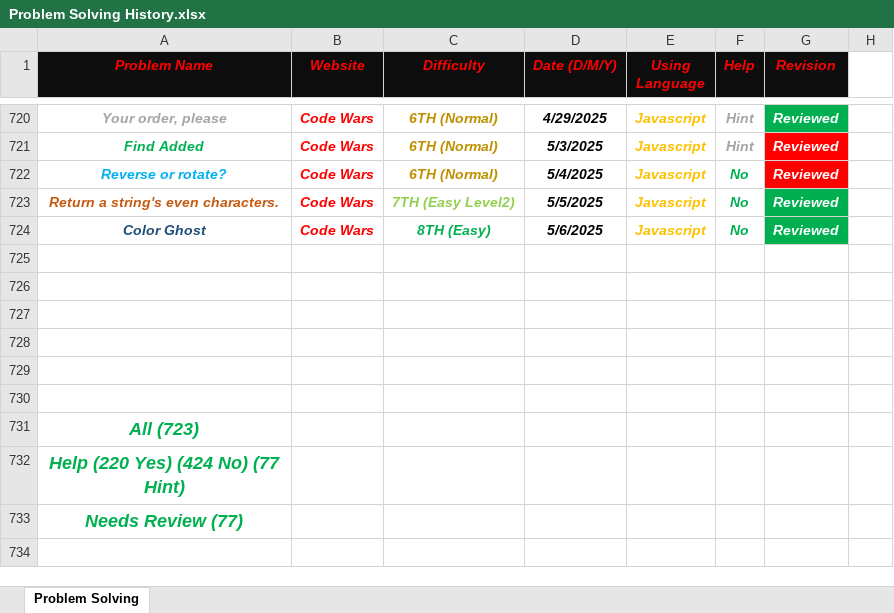
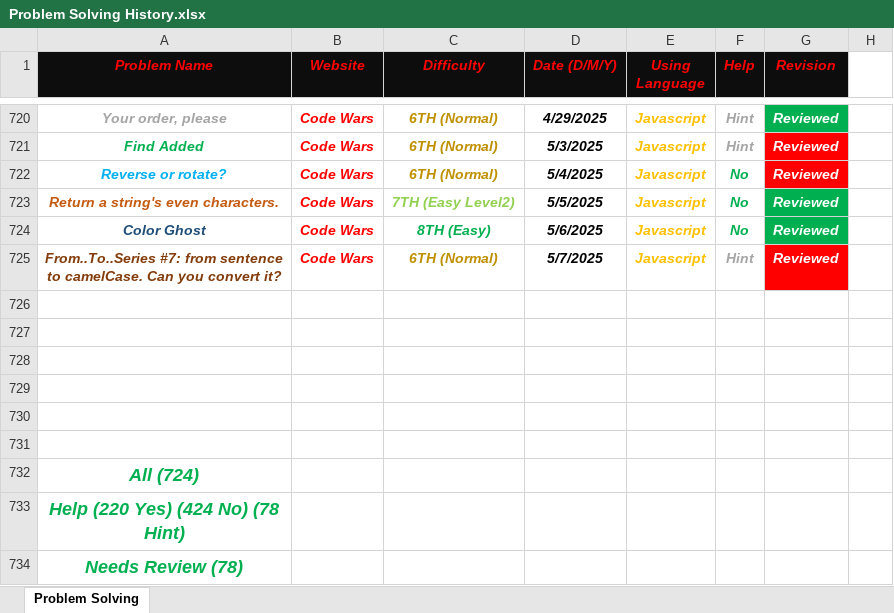
Before and after one commit to Marawan-Saqr/Problem-Solving, an Excel workbook: Problem Solving History.xlsx, sheet Problem Solving, drawn as a sheet; only a part is shown, gaps mark what is left out; values as stored, in another font and other column widths than the file's, no borders; addresses are those after the commit; the diff names each change by its address in the sheet, - before the commit and + after, or states it on an @@ line.

```diff
--- a/Problem Solving History.xlsx (sheet Problem Solving)
+++ b/Problem Solving History.xlsx (sheet Problem Solving)
+row 725: From..To..Series #7: from sentence to camelCase. Can you convert it? | Code Wars | 6TH (Normal) | 5/7/2025 | Javascript | Hint | Reviewed
-A732 (Problem Name): All (723)
+A732 (Problem Name): All (724)
-A733 (Problem Name): Help (220 Yes) (424 No) (77 Hint)
+A733 (Problem Name): Help (220 Yes) (424 No) (78 Hint)
-A734 (Problem Name): Needs Review (77)
+A734 (Problem Name): Needs Review (78)
```
Also changed, not shown: 3 other files.
